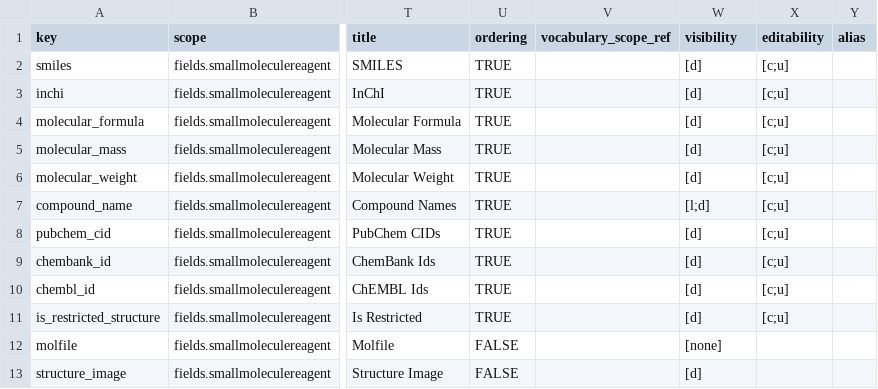
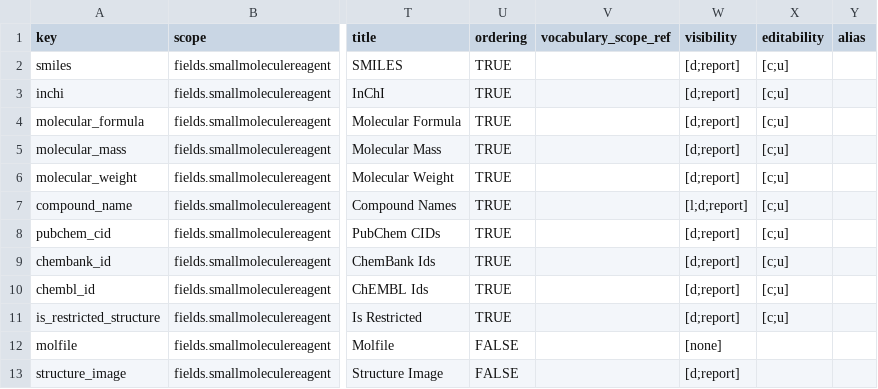
Before and after one commit to seanderickson/lims, a CSV file: db/static/api_init/metahash_fields_smallmoleculereagent.csv, drawn as a sheet; only a part is shown, gaps mark what is left out; the diff names each change by its address in the sheet, - before the commit and + after, or states it on an @@ line.

```diff
--- a/db/static/api_init/metahash_fields_smallmoleculereagent.csv
+++ b/db/static/api_init/metahash_fields_smallmoleculereagent.csv
-W2:W6 (visibility): [d]
+W2:W6 (visibility): [d;report]
-W7 (visibility): [l;d]
+W7 (visibility): [l;d;report]
-W8:W11 (visibility): [d]
+W8:W11 (visibility): [d;report]
-W13 (visibility): [d]
+W13 (visibility): [d;report]
```
Also changed, not shown: db/static/api_init/metahash_fields_silencingreagent.csv, db/static/api_init/metahash_fields_well.csv, 12 other files.
